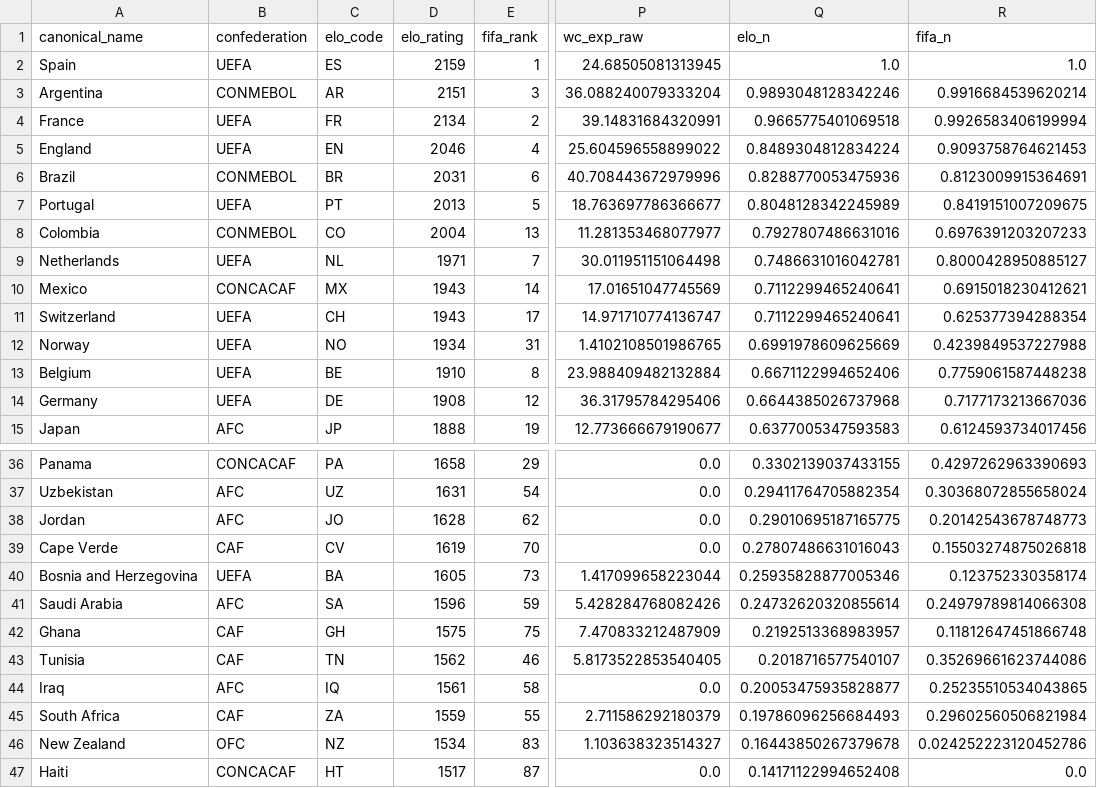
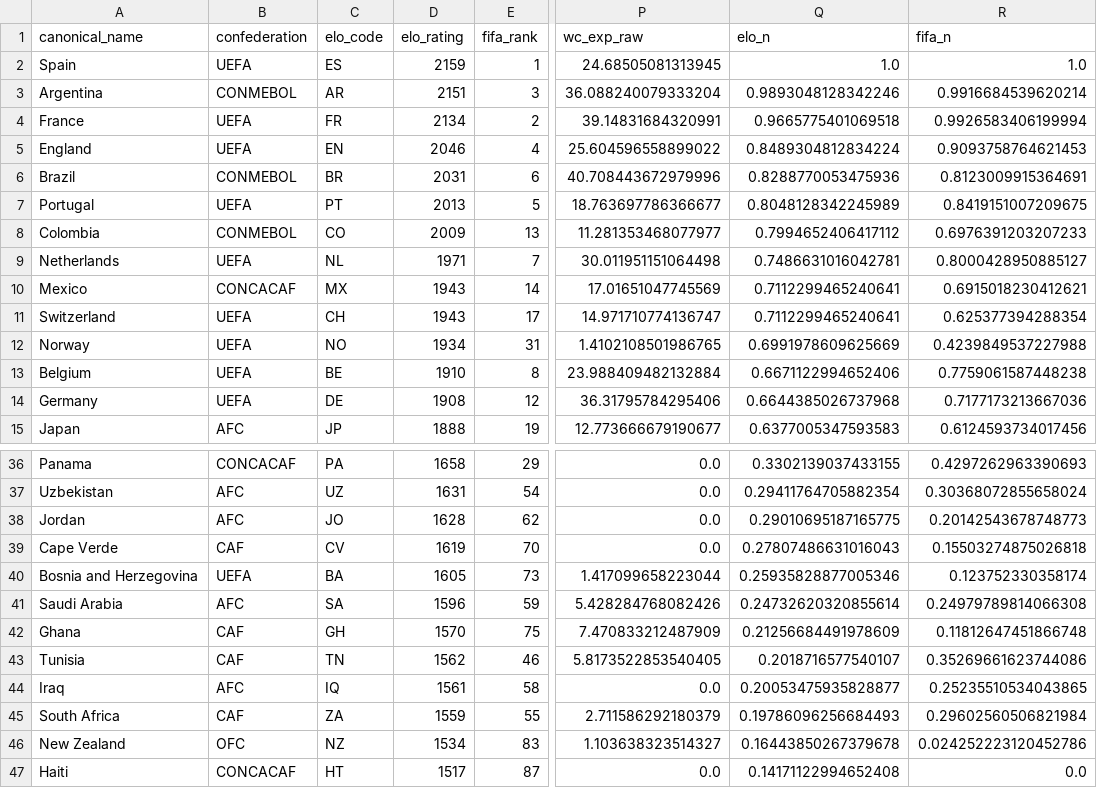
Before and after one commit to jamoji-ai/world-cup-predictor-pro, a CSV file: data/processed/teams_master.csv, drawn as a sheet; only a part is shown, gaps mark what is left out; the diff names each change by its address in the sheet, - before the commit and + after, or states it on an @@ line.

```diff
--- a/data/processed/teams_master.csv
+++ b/data/processed/teams_master.csv
-D8 (elo_rating): 2004
+D8 (elo_rating): 2009
-Q8 (elo_n): 0.7927807486631016
+Q8 (elo_n): 0.7994652406417112
-D42 (elo_rating): 1575
+D42 (elo_rating): 1570
-Q42 (elo_n): 0.2192513368983957
+Q42 (elo_n): 0.21256684491978609
```
Also changed, not shown: data/processed/wpi_scores.csv, data/raw/elo_ratings.csv, 3 other files.
